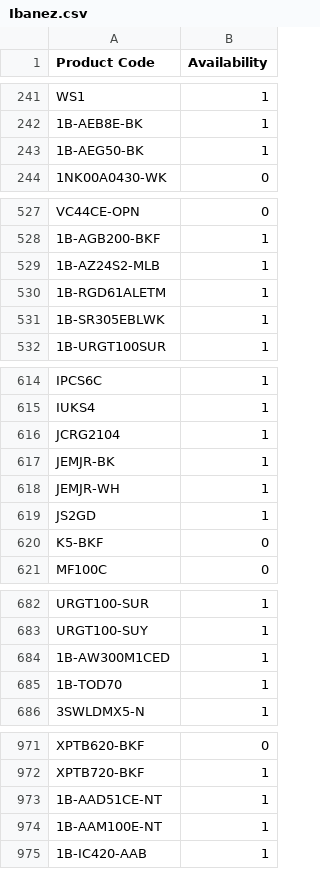
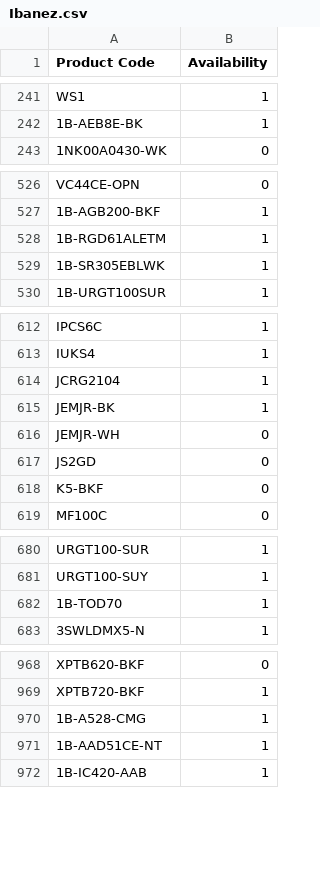
Before and after one commit to AlL4music/Imusic, a CSV file: stock/Ibanez.csv, drawn as a sheet; only a part is shown, gaps mark what is left out; the diff covers the shown part only.

```diff
--- a/stock/Ibanez.csv
+++ b/stock/Ibanez.csv
@@ -242,3 +242,2 @@ WS1,1
 1B-AEB8E-BK,1
-1B-AEG50-BK,1
 1NK00A0430-WK,0
@@ -528,3 +527,2 @@ VC44CE-OPN,0
 1B-AGB200-BKF,1
-1B-AZ24S2-MLB,1
 1B-RGD61ALETM,1
@@ -617,4 +615,4 @@ JCRG2104,1
 JEMJR-BK,1
-JEMJR-WH,1
-JS2GD,1
+JEMJR-WH,0
+JS2GD,0
 K5-BKF,0
@@ -683,3 +681,2 @@ URGT100-SUR,1
 URGT100-SUY,1
-1B-AW300M1CED,1
 1B-TOD70,1
@@ -972,4 +969,4 @@ XPTB620-BKF,0
 XPTB720-BKF,1
+1B-A528-CMG,1
 1B-AAD51CE-NT,1
-1B-AAM100E-NT,1
 1B-IC420-AAB,1
```
Also changed, not shown: 5 added rows, 1 removed row and 39 edited cells elsewhere in this file, stock/Meinl.csv, stock/Ortega.csv, 1 other file.
